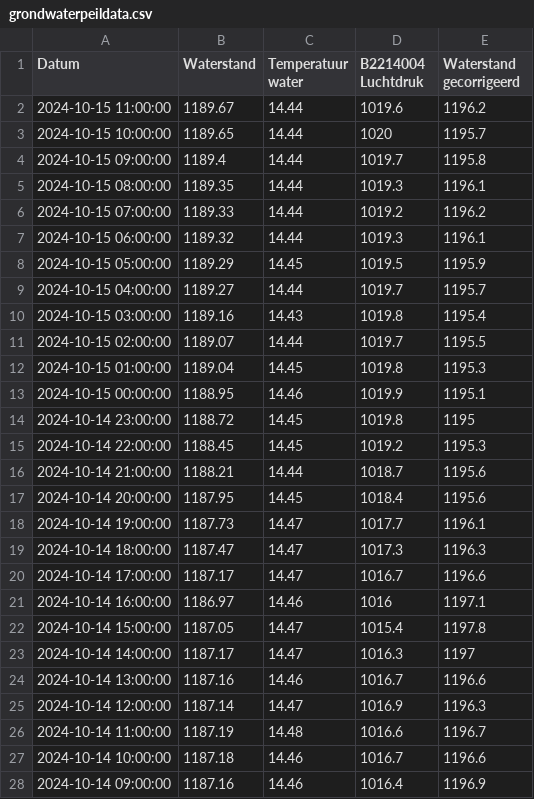
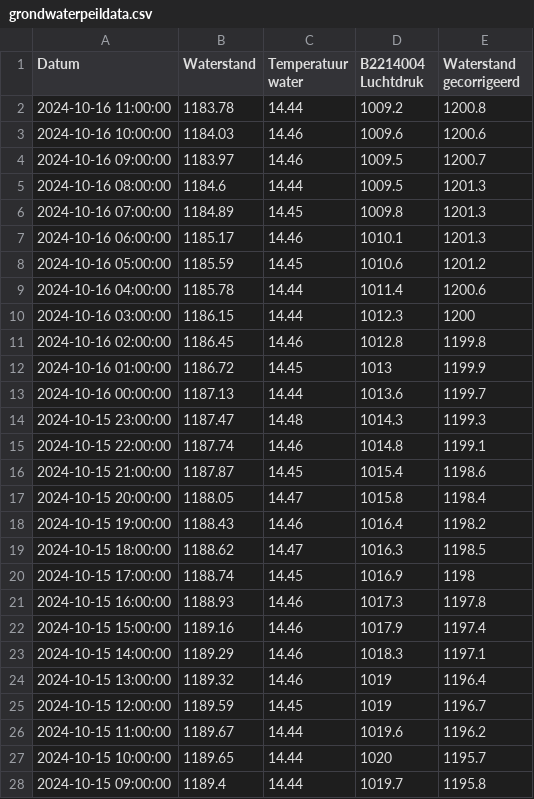
Before and after one commit to slspeek/waterdata, a CSV file: resource/archive/grondwaterdata/grondwaterpeildata.csv, drawn as a sheet; only a part is shown; the shorter side is filled out with more unchanged rows.

Commit message:
Updated grondwaterpeildata

```diff
--- a/resource/archive/grondwaterdata/grondwaterpeildata.csv
+++ b/resource/archive/grondwaterdata/grondwaterpeildata.csv
@@ -1,2 +1,26 @@
 Datum,Waterstand,Temperatuur water,B2214004 Luchtdruk,Waterstand gecorrigeerd
+2024-10-16 11:00:00,1183.78,14.44,1009.2,1200.8
+2024-10-16 10:00:00,1184.03,14.46,1009.6,1200.6
+2024-10-16 09:00:00,1183.97,14.46,1009.5,1200.7
+2024-10-16 08:00:00,1184.6,14.44,1009.5,1201.3
+2024-10-16 07:00:00,1184.89,14.45,1009.8,1201.3
+2024-10-16 06:00:00,1185.17,14.46,1010.1,1201.3
+2024-10-16 05:00:00,1185.59,14.45,1010.6,1201.2
+2024-10-16 04:00:00,1185.78,14.44,1011.4,1200.6
+2024-10-16 03:00:00,1186.15,14.44,1012.3,1200
+2024-10-16 02:00:00,1186.45,14.46,1012.8,1199.8
+2024-10-16 01:00:00,1186.72,14.45,1013,1199.9
+2024-10-16 00:00:00,1187.13,14.44,1013.6,1199.7
+2024-10-15 23:00:00,1187.47,14.48,1014.3,1199.3
+2024-10-15 22:00:00,1187.74,14.46,1014.8,1199.1
+2024-10-15 21:00:00,1187.87,14.45,1015.4,1198.6
+2024-10-15 20:00:00,1188.05,14.47,1015.8,1198.4
+2024-10-15 19:00:00,1188.43,14.46,1016.4,1198.2
+2024-10-15 18:00:00,1188.62,14.47,1016.3,1198.5
+2024-10-15 17:00:00,1188.74,14.45,1016.9,1198
+2024-10-15 16:00:00,1188.93,14.46,1017.3,1197.8
+2024-10-15 15:00:00,1189.16,14.46,1017.9,1197.4
+2024-10-15 14:00:00,1189.29,14.46,1018.3,1197.1
+2024-10-15 13:00:00,1189.32,14.46,1019,1196.4
+2024-10-15 12:00:00,1189.59,14.45,1019,1196.7
 2024-10-15 11:00:00,1189.67,14.44,1019.6,1196.2
```
